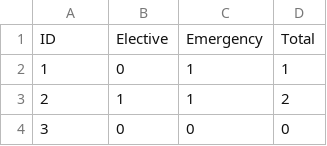
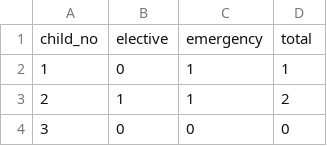
Before and after one commit to foolswood/clinical_complexity, a CSV file: input/admissions_2015.csv, drawn as a sheet; only a part is shown.

Commit message:
Raw data to graphs in a single command

```diff
--- a/input/admissions_2015.csv
+++ b/input/admissions_2015.csv
@@ -1,2 +1,2 @@
-ID,Elective,Emergency,Total
+child_no,elective,emergency,total
 1,0,1,1
```
Also changed, not shown: 8 other files.
